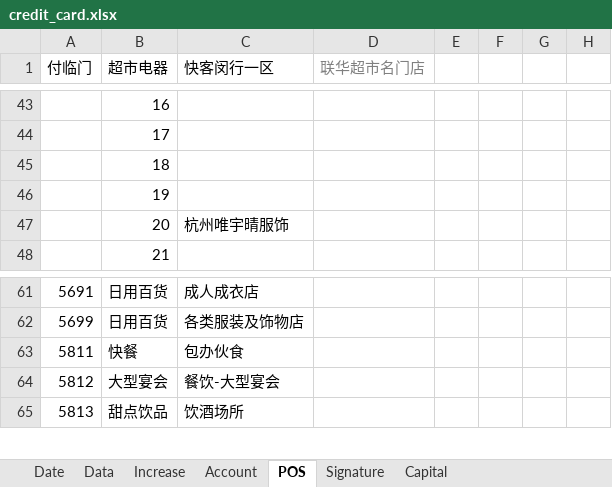
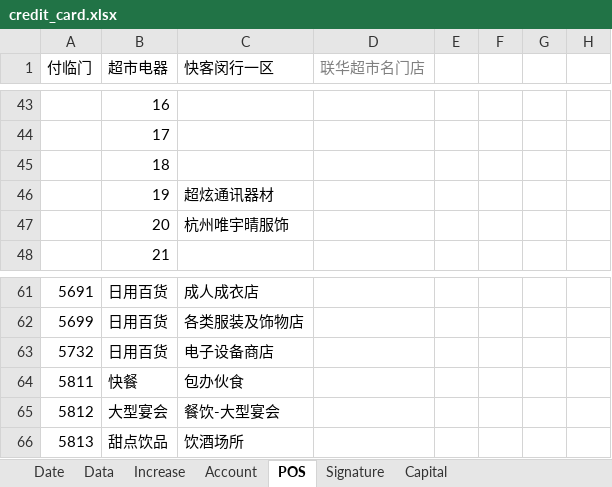
Before and after one commit to dreamingodd/useful_txt, an Excel workbook: credit_card.xlsx, sheet POS, drawn as a sheet; only a part is shown, gaps mark what is left out; values as stored, in another font and other column widths than the file's, no borders; the diff names each change by its address in the sheet, - before the commit and + after, or states it on an @@ line.

```diff
--- a/credit_card.xlsx (sheet POS)
+++ b/credit_card.xlsx (sheet POS)
-C46 (快客闵行一区): (empty)
+C46 (快客闵行一区): 超炫通讯器材
+row 63: 5732 | 日用百货 | 电子设备商店
```
Also changed, not shown: sheet Data, sheet Signature.
